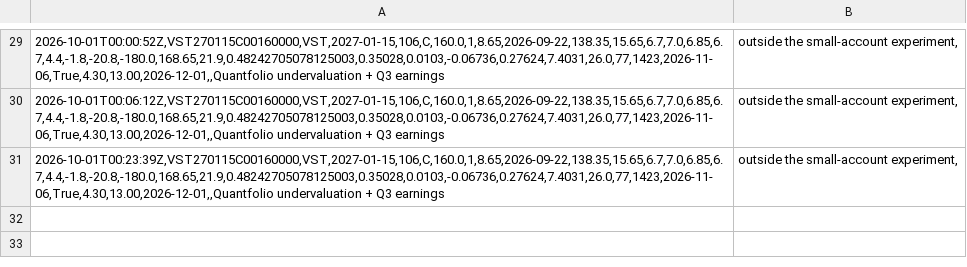
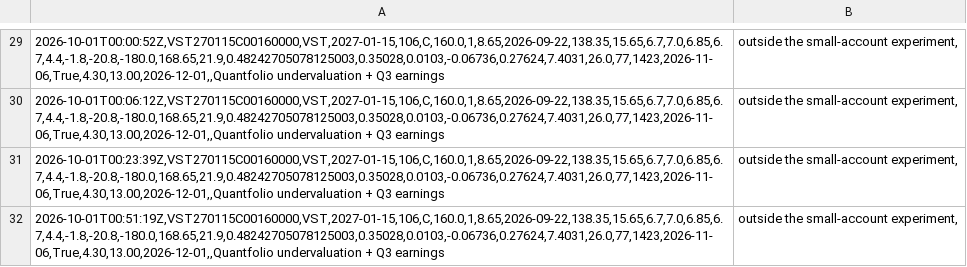
Before and after one commit to QuinnyXu/quantfolio-options, a CSV file: marks_history.csv, drawn as a sheet; only a part is shown, gaps mark what is left out; the diff names each change by its address in the sheet, - before the commit and + after, or states it on an @@ line.

Commit message:
data: 2026-10-01T00:51Z

```diff
--- a/marks_history.csv
+++ b/marks_history.csv
+row 32: 2026-10-01T00:51:19Z,VST270115C00160000,VST,2027-01-15,106,C,160.0,1,8.65,2026-09-22,138.35,15.65,6.7,7.0,6.85,6.7,4.4,-1.8,-20.8,-180.0,168.65,21.9,0.48242705078125003,0.35028,0.0103,-0.06736,0.27624,7.4031,26.0,77,1423,2026-11-06,True,4.30,13.00,2026-12-01,,Quantfolio undervaluation + Q3 earnings | outside the small-account experiment,
```
Also changed, not shown: macro_overlay.csv, macro_overlay_history.csv, 3 other files.
